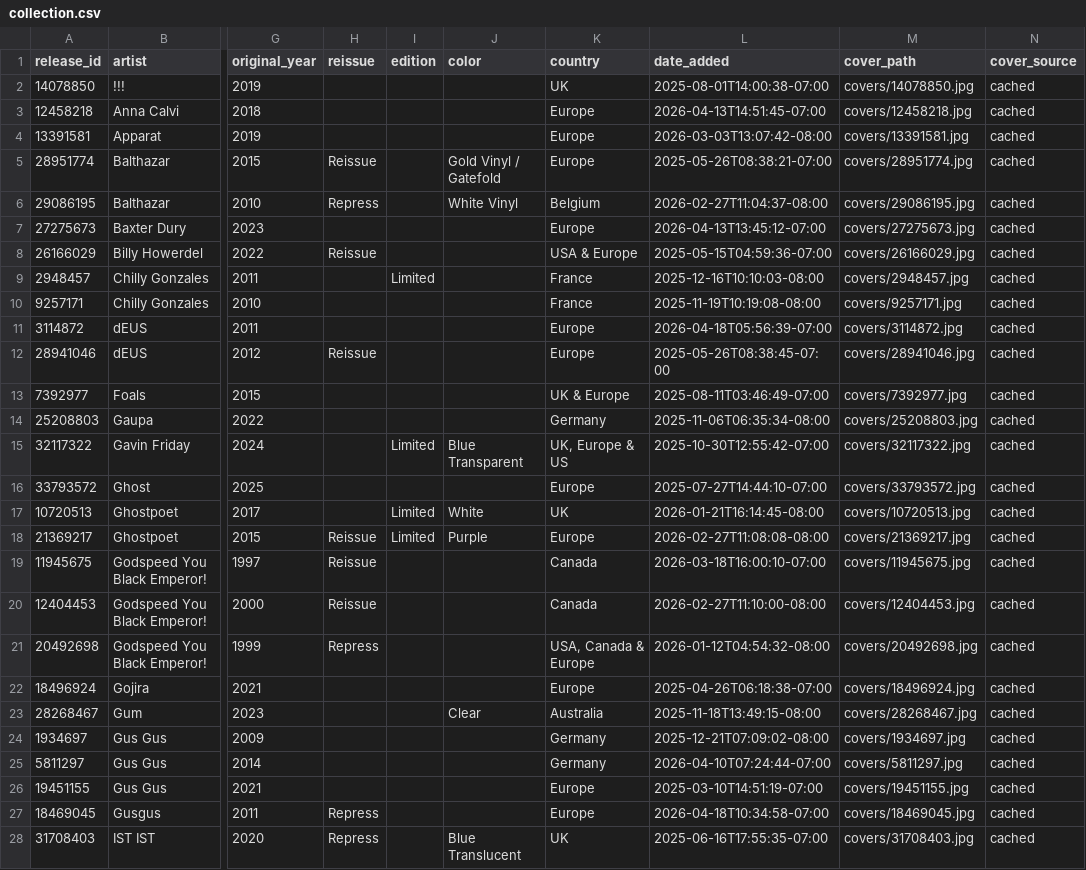
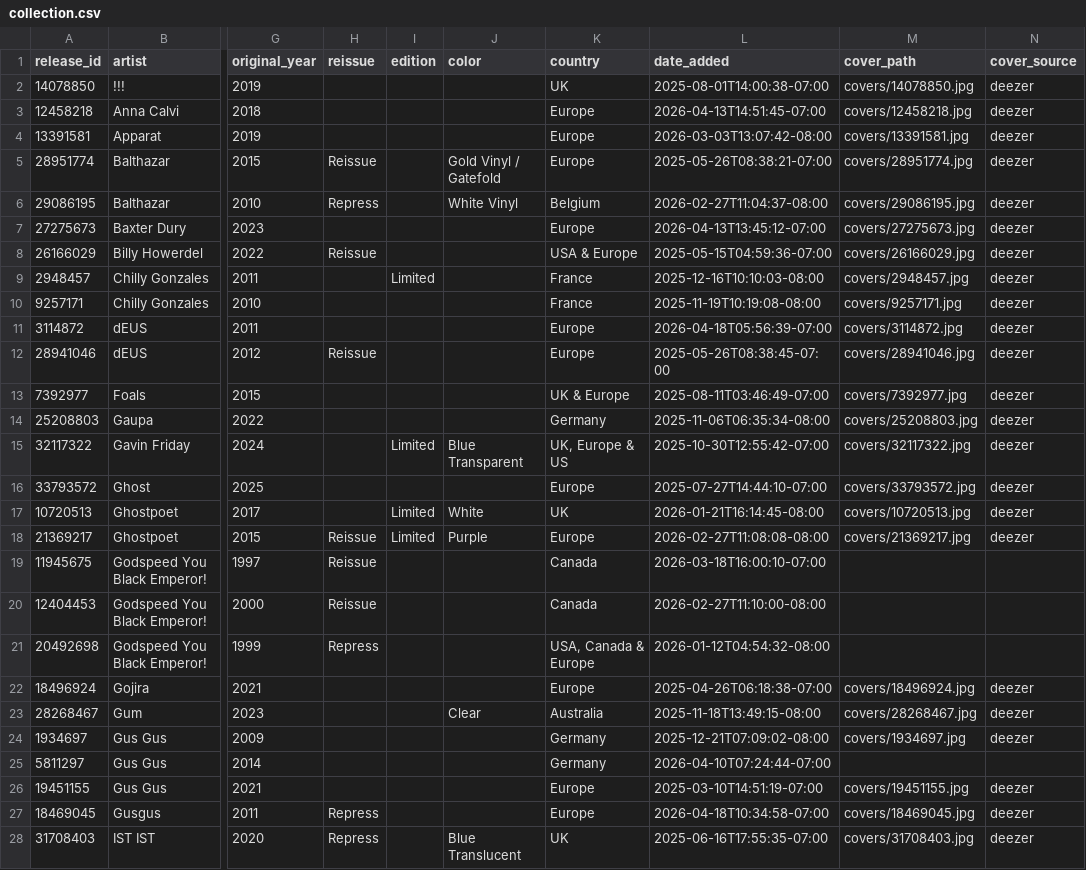
Before and after one commit to optmstic/vinyldb, a CSV file: collection.csv, drawn as a sheet; only a part is shown, gaps mark what is left out; the diff covers the shown part only; the diff names each change by its address in the sheet, - before the commit and + after, or states it on an @@ line.

Commit message:
covers: Deezer only, remove Discogs and Cover Art Archive fallbacks

```diff
--- a/collection.csv
+++ b/collection.csv
-N2:N18 (cover_source): cached
+N2:N18 (cover_source): deezer
-M19 (cover_path): covers/11945675.jpg
+M19 (cover_path): (empty)
-N19:N21 (cover_source): cached
+N19:N21 (cover_source): (empty)
-M20 (cover_path): covers/12404453.jpg
+M20 (cover_path): (empty)
-M21 (cover_path): covers/20492698.jpg
+M21 (cover_path): (empty)
-N22:N24 (cover_source): cached
+N22:N24 (cover_source): deezer
-M25 (cover_path): covers/5811297.jpg
+M25 (cover_path): (empty)
-N25 (cover_source): cached
+N25 (cover_source): (empty)
-N26:N28 (cover_source): cached
+N26:N28 (cover_source): deezer
```
Also changed, not shown: 1 added row and 49 edited cells elsewhere in this file, 17 other files.
